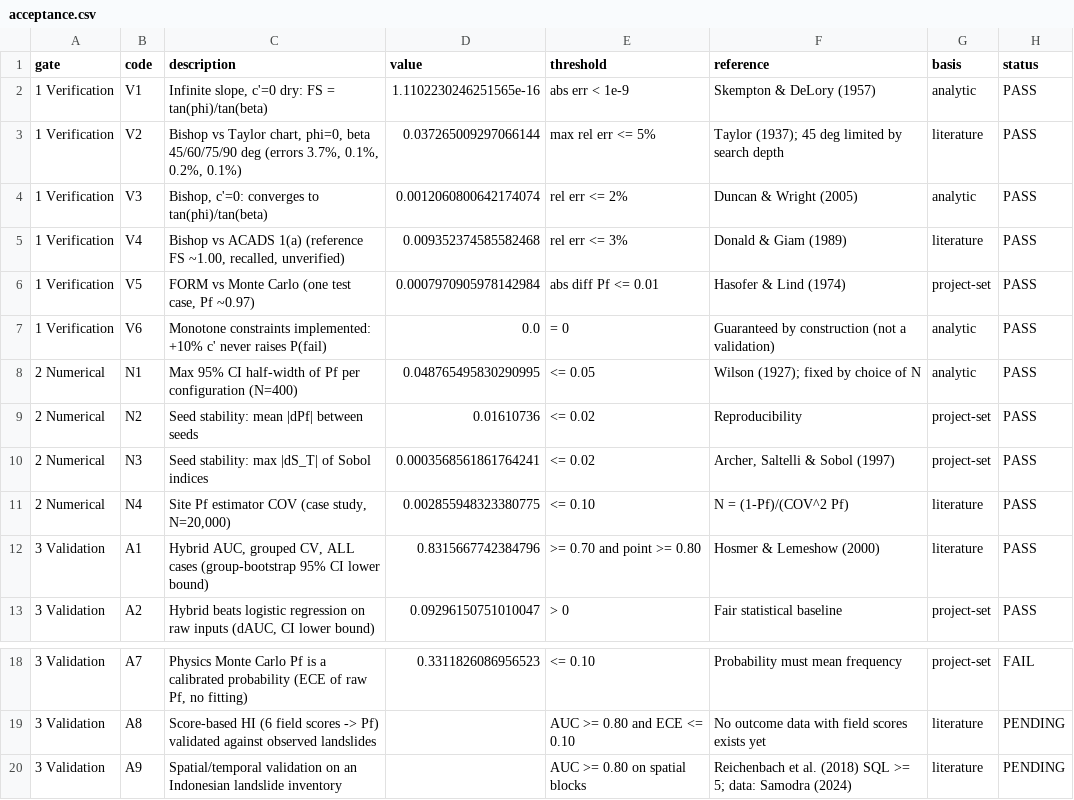
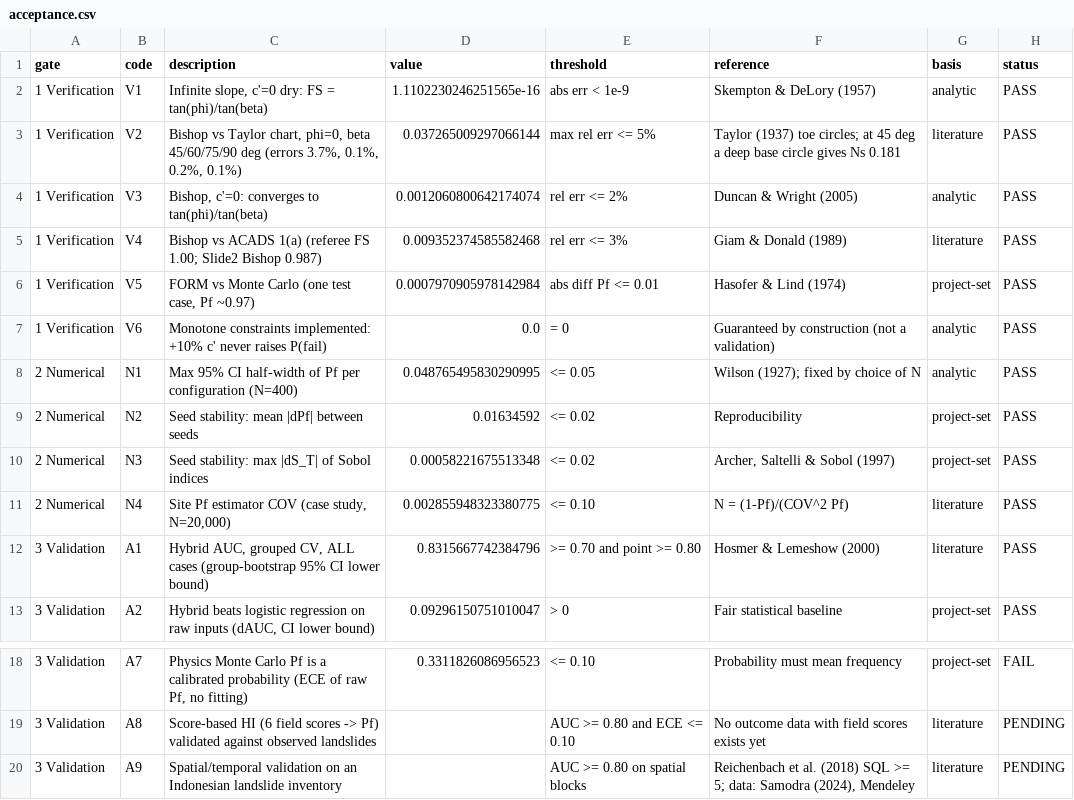
Before and after one commit to rahmatbkl/MonteCarloSimulationRisk, a CSV file: results/engine/acceptance.csv, drawn as a sheet; only a part is shown, gaps mark what is left out.

```diff
--- a/results/engine/acceptance.csv
+++ b/results/engine/acceptance.csv
@@ -2,5 +2,5 @@ gate,code,description,value,threshold,reference,basis,status
 1 Verification,V1,"Infinite slope, c'=0 dry: FS = tan(phi)/tan(beta)",1.1102230246251565e-16,abs err < 1e-9,Skempton & DeLory (1957),analytic,PASS
-1 Verification,V2,"Bishop vs Taylor chart, phi=0, beta 45/60/75/90 deg (errors 3.7%, 0.1%, 0.2%, 0.1%)",0.037265009297066144,max rel err <= 5%,Taylor (1937); 45 deg limited by search depth,literature,PASS
+1 Verification,V2,"Bishop vs Taylor chart, phi=0, beta 45/60/75/90 deg (errors 3.7%, 0.1%, 0.2%, 0.1%)",0.037265009297066144,max rel err <= 5%,Taylor (1937) toe circles; at 45 deg a deep base circle gives Ns 0.181,literature,PASS
 1 Verification,V3,"Bishop, c'=0: converges to tan(phi)/tan(beta)",0.0012060800642174074,rel err <= 2%,Duncan & Wright (2005),analytic,PASS
-1 Verification,V4,"Bishop vs ACADS 1(a) (reference FS ~1.00, recalled, unverified)",0.009352374585582468,rel err <= 3%,Donald & Giam (1989),literature,PASS
+1 Verification,V4,Bishop vs ACADS 1(a) (referee FS 1.00; Slide2 Bishop 0.987),0.009352374585582468,rel err <= 3%,Giam & Donald (1989),literature,PASS
 1 Verification,V5,"FORM vs Monte Carlo (one test case, Pf ~0.97)",0.0007970905978142984,abs diff Pf <= 0.01,Hasofer & Lind (1974),project-set,PASS
@@ -8,4 +8,4 @@ gate,code,description,value,threshold,reference,basis,status
 2 Numerical,N1,Max 95% CI half-width of Pf per configuration (N=400),0.048765495830290995,<= 0.05,Wilson (1927); fixed by choice of N,analytic,PASS
-2 Numerical,N2,Seed stability: mean |dPf| between seeds,0.01610736,<= 0.02,Reproducibility,project-set,PASS
-2 Numerical,N3,Seed stability: max |dS_T| of Sobol indices,0.0003568561861764241,<= 0.02,"Archer, Saltelli & Sobol (1997)",project-set,PASS
+2 Numerical,N2,Seed stability: mean |dPf| between seeds,0.01634592,<= 0.02,Reproducibility,project-set,PASS
+2 Numerical,N3,Seed stability: max |dS_T| of Sobol indices,0.00058221675513348,<= 0.02,"Archer, Saltelli & Sobol (1997)",project-set,PASS
 2 Numerical,N4,"Site Pf estimator COV (case study, N=20,000)",0.002855948323380775,<= 0.10,N = (1-Pf)/(COV^2 Pf),literature,PASS
@@ -19,2 +19,2 @@ gate,code,description,value,threshold,reference,basis,status
 3 Validation,A8,Score-based HI (6 field scores -> Pf) validated against observed landslides,,AUC >= 0.80 and ECE <= 0.10,No outcome data with field scores exists yet,literature,PENDING
-3 Validation,A9,Spatial/temporal validation on an Indonesian landslide inventory,,AUC >= 0.80 on spatial blocks,Reichenbach et al. (2018) SQL >= 5; data: Samodra (2024),literature,PENDING
+3 Validation,A9,Spatial/temporal validation on an Indonesian landslide inventory,,AUC >= 0.80 on spatial blocks,"Reichenbach et al. (2018) SQL >= 5; data: Samodra (2024), Mendeley",literature,PENDING
```
Also changed, not shown: results/engine/full_factorial_v2.csv, results/engine/sobol_exact.csv, 25 other files.
